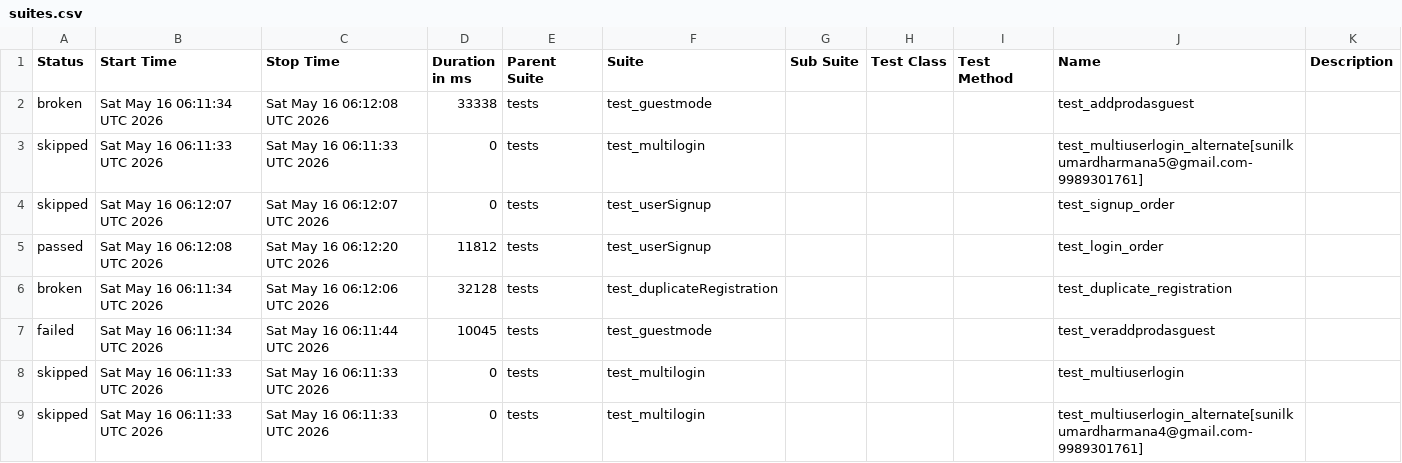
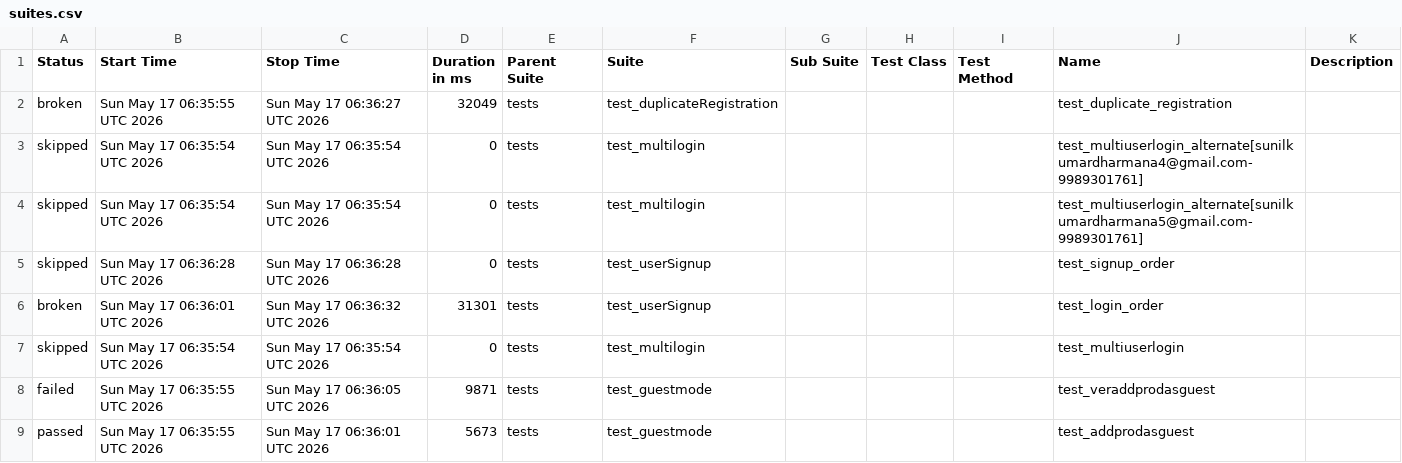
Before and after one commit to sunilkumardharmana24-afk/My_project, a CSV file: data/suites.csv, drawn as a sheet.

```diff
--- a/data/suites.csv
+++ b/data/suites.csv
@@ -1,9 +1,9 @@
 "Status","Start Time","Stop Time","Duration in ms","Parent Suite","Suite","Sub Suite","Test Class","Test Method","Name","Description"
-"broken","Sat May 16 06:11:34 UTC 2026","Sat May 16 06:12:08 UTC 2026","33338","tests","test_guestmode","","","","test_addprodasguest",""
-"skipped","Sat May 16 06:11:33 UTC 2026","Sat May 16 06:11:33 UTC 2026","0","tests","test_multilogin","","","","test_multiuserlogin_alternate[sunilkumardharmana5@gmail.com-9989301761]",""
-"skipped","Sat May 16 06:12:07 UTC 2026","Sat May 16 06:12:07 UTC 2026","0","tests","test_userSignup","","","","test_signup_order",""
-"passed","Sat May 16 06:12:08 UTC 2026","Sat May 16 06:12:20 UTC 2026","11812","tests","test_userSignup","","","","test_login_order",""
-"broken","Sat May 16 06:11:34 UTC 2026","Sat May 16 06:12:06 UTC 2026","32128","tests","test_duplicateRegistration","","","","test_duplicate_registration",""
-"failed","Sat May 16 06:11:34 UTC 2026","Sat May 16 06:11:44 UTC 2026","10045","tests","test_guestmode","","","","test_veraddprodasguest",""
-"skipped","Sat May 16 06:11:33 UTC 2026","Sat May 16 06:11:33 UTC 2026","0","tests","test_multilogin","","","","test_multiuserlogin",""
-"skipped","Sat May 16 06:11:33 UTC 2026","Sat May 16 06:11:33 UTC 2026","0","tests","test_multilogin","","","","test_multiuserlogin_alternate[sunilkumardharmana4@gmail.com-9989301761]",""
+"broken","Sun May 17 06:35:55 UTC 2026","Sun May 17 06:36:27 UTC 2026","32049","tests","test_duplicateRegistration","","","","test_duplicate_registration",""
+"skipped","Sun May 17 06:35:54 UTC 2026","Sun May 17 06:35:54 UTC 2026","0","tests","test_multilogin","","","","test_multiuserlogin_alternate[sunilkumardharmana4@gmail.com-9989301761]",""
+"skipped","Sun May 17 06:35:54 UTC 2026","Sun May 17 06:35:54 UTC 2026","0","tests","test_multilogin","","","","test_multiuserlogin_alternate[sunilkumardharmana5@gmail.com-9989301761]",""
+"skipped","Sun May 17 06:36:28 UTC 2026","Sun May 17 06:36:28 UTC 2026","0","tests","test_userSignup","","","","test_signup_order",""
+"broken","Sun May 17 06:36:01 UTC 2026","Sun May 17 06:36:32 UTC 2026","31301","tests","test_userSignup","","","","test_login_order",""
+"skipped","Sun May 17 06:35:54 UTC 2026","Sun May 17 06:35:54 UTC 2026","0","tests","test_multilogin","","","","test_multiuserlogin",""
+"failed","Sun May 17 06:35:55 UTC 2026","Sun May 17 06:36:05 UTC 2026","9871","tests","test_guestmode","","","","test_veraddprodasguest",""
+"passed","Sun May 17 06:35:55 UTC 2026","Sun May 17 06:36:01 UTC 2026","5673","tests","test_guestmode","","","","test_addprodasguest",""
```
Also changed, not shown: 53 other files.
